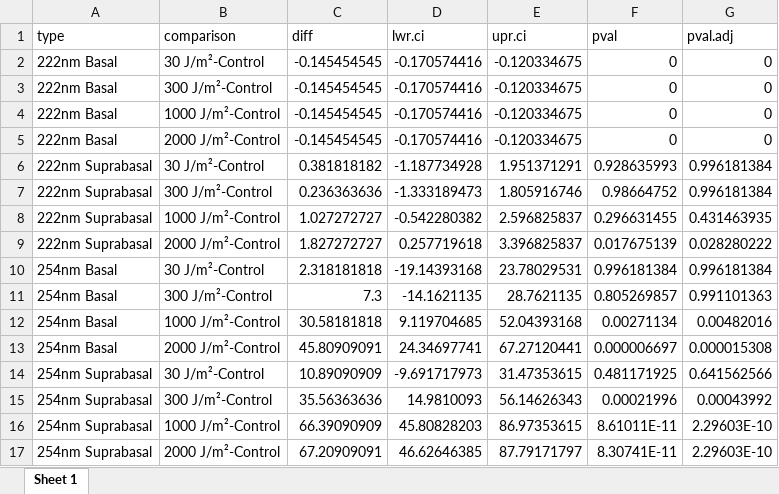
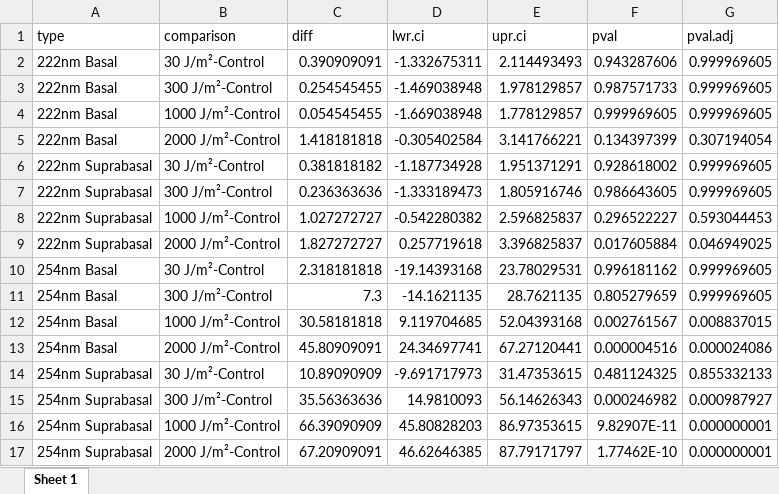
Before and after one commit to MBender1992/BFS_UVC, an Excel workbook: Results/UVC_CPD_percentage_old skin_V2.xlsx, sheet Sheet 1, drawn as a sheet; values as stored, in another font and other column widths than the file's, no borders; removed rows and columns are numbered as before the commit, all else as after; the diff names each change by its address in the sheet, - before the commit and + after, or states it on an @@ line.

```diff
--- a/Results/UVC_CPD_percentage_old skin_V2.xlsx (sheet Sheet 1)
+++ b/Results/UVC_CPD_percentage_old skin_V2.xlsx (sheet Sheet 1)
-row 2: 222nm Basal | 30 J/m²-Control | -0.145454545 | -0.170574416 | -0.120334675 | 0 | 0
-row 3: 222nm Basal | 300 J/m²-Control | -0.145454545 | -0.170574416 | -0.120334675 | 0 | 0
-row 4: 222nm Basal | 1000 J/m²-Control | -0.145454545 | -0.170574416 | -0.120334675 | 0 | 0
-row 5: 222nm Basal | 2000 J/m²-Control | -0.145454545 | -0.170574416 | -0.120334675 | 0 | 0
+row 2: 222nm Basal | 30 J/m²-Control | 0.390909091 | -1.332675311 | 2.114493493 | 0.943287606 | 0.999969605
+row 3: 222nm Basal | 300 J/m²-Control | 0.254545455 | -1.469038948 | 1.978129857 | 0.987571733 | 0.999969605
+row 4: 222nm Basal | 1000 J/m²-Control | 0.054545455 | -1.669038948 | 1.778129857 | 0.999969605 | 0.999969605
+row 5: 222nm Basal | 2000 J/m²-Control | 1.418181818 | -0.305402584 | 3.141766221 | 0.134397399 | 0.307194054
-F6 (pval): 0.928635993
+F6 (pval): 0.928618002
-G6:G7 (pval.adj): 0.996181384
+G6:G7 (pval.adj): 0.999969605
-F7 (pval): 0.98664752
+F7 (pval): 0.986643605
-F8 (pval): 0.296631455
+F8 (pval): 0.296522227
-G8 (pval.adj): 0.431463935
+G8 (pval.adj): 0.593044453
-F9 (pval): 0.017675139
+F9 (pval): 0.017605884
-G9 (pval.adj): 0.028280222
+G9 (pval.adj): 0.046949025
-F10 (pval): 0.996181384
+F10 (pval): 0.996181162
-G10 (pval.adj): 0.996181384
+G10 (pval.adj): 0.999969605
-F11 (pval): 0.805269857
+F11 (pval): 0.805279659
-G11 (pval.adj): 0.991101363
+G11 (pval.adj): 0.999969605
-F12 (pval): 0.00271134
+F12 (pval): 0.002761567
-G12 (pval.adj): 0.00482016
+G12 (pval.adj): 0.008837015
-F13 (pval): 0.000006697
+F13 (pval): 0.000004516
-G13 (pval.adj): 0.000015308
+G13 (pval.adj): 0.000024086
-F14 (pval): 0.481171925
+F14 (pval): 0.481124325
-G14 (pval.adj): 0.641562566
+G14 (pval.adj): 0.855332133
-F15 (pval): 0.00021996
+F15 (pval): 0.000246982
-G15 (pval.adj): 0.00043992
+G15 (pval.adj): 0.000987927
-F16 (pval): 8.61011E-11
+F16 (pval): 9.82907E-11
-G16:G17 (pval.adj): 2.29603E-10
+G16:G17 (pval.adj): 0.000000001
-F17 (pval): 8.30741E-11
+F17 (pval): 1.77462E-10
```
Also changed, not shown: Results/UVC_CPD_percentage_young skin_V1.xlsx, Results/UVC_mean_fluorescence_pvals_old skin_V2.xlsx, 16 other files.
